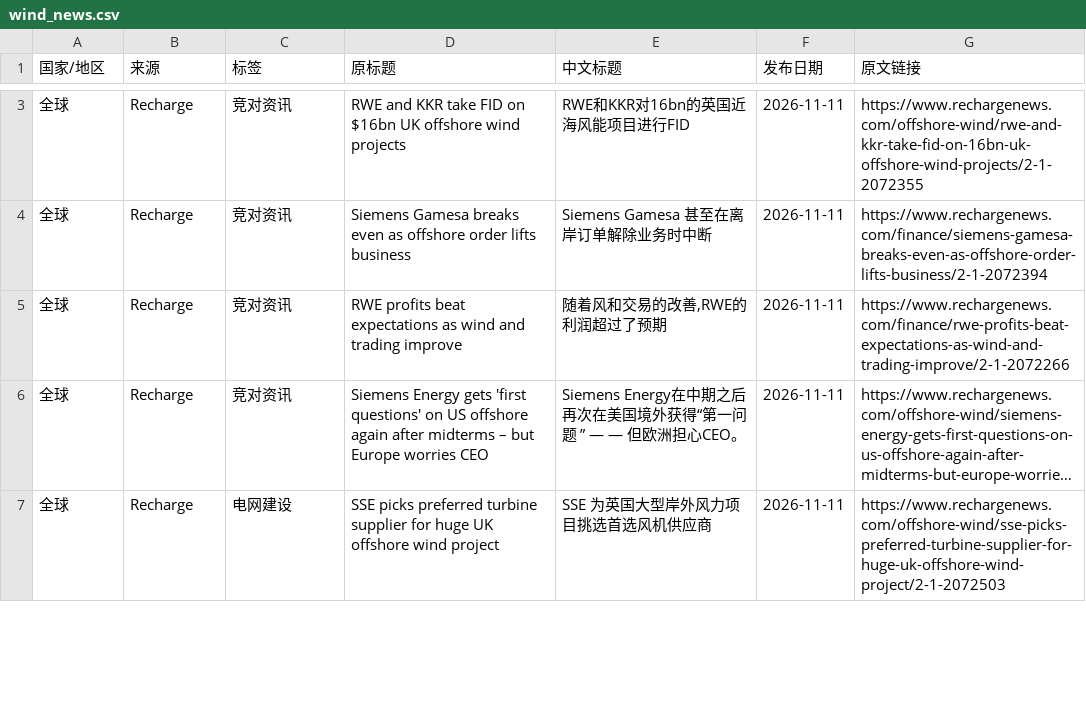
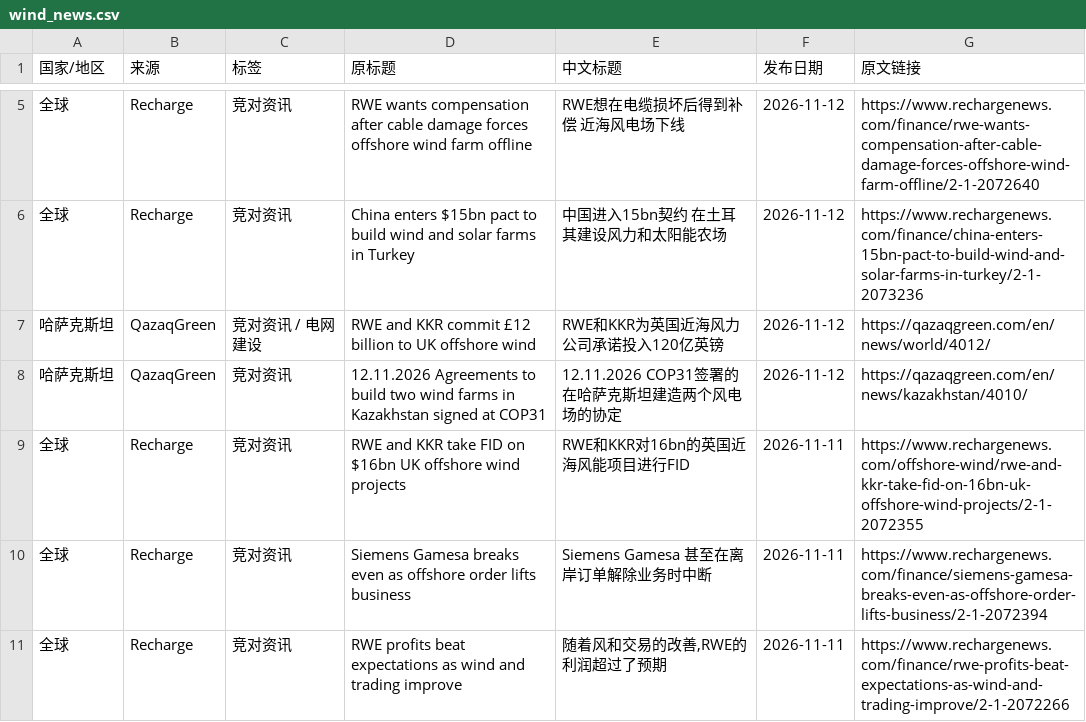
Before and after one commit to fengcy85/wind-policy-monitor-v2, a CSV file: site/data/wind_news.csv, drawn as a sheet; only a part is shown, gaps mark what is left out; the shorter side is filled out with more unchanged rows; long unchanged cells end in …; the diff covers the shown part only; the diff names each change by its address in the sheet, - before the commit and + after, or states it on an @@ line.

```diff
--- a/site/data/wind_news.csv
+++ b/site/data/wind_news.csv
+row 5: 全球 | Recharge | 竞对资讯 | RWE wants compensation after cable damage forces offshore wind farm offline | RWE想在电缆损坏后得到补偿 近海风电场下线 | 2026-11-12 | https://www.rechargenews.com/finance/rwe-wants-compensation-after-cable-damage-forces-offshore-wind-farm-offline/2-1-2072640
+row 6: 全球 | Recharge | 竞对资讯 | China enters $15bn pact to build wind and solar farms in Turkey | 中国进入15bn契约 在土耳其建设风力和太阳能农场 | 2026-11-12 | https://www.rechargenews.com/finance/china-enters-15bn-pact-to-build-wind-and-solar-farms-in-turkey/2-1-2073236
+row 7: 哈萨克斯坦 | QazaqGreen | 竞对资讯 / 电网建设 | RWE and KKR commit £12 billion to UK offshore wind | RWE和KKR为英国近海风力公司承诺投入120亿英镑 | 2026-11-12 | https://qazaqgreen.com/en/news/world/4012/
+row 8: 哈萨克斯坦 | QazaqGreen | 竞对资讯 | 12.11.2026 Agreements to build two wind farms in Kazakhstan signed at COP31 | 12.11.2026 COP31签署的在哈萨克斯坦建造两个风电场的协定 | 2026-11-12 | https://qazaqgreen.com/en/news/kazakhstan/4010/
```
Also changed, not shown: 2 added rows and 1 moved row elsewhere in this file, site/data/policies.csv, site/data/policy_site_acceptance.csv, 13 other files.
